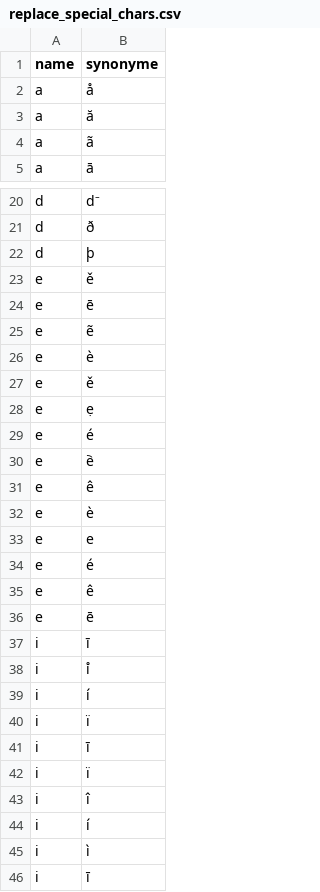
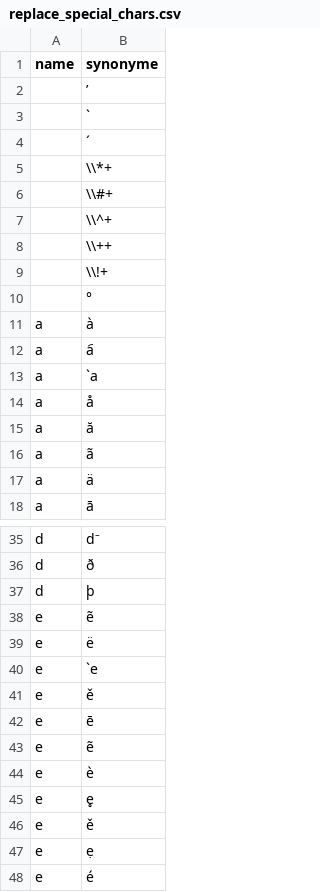
Before and after one commit to COMHIS/bibliographica, a CSV file: inst/extdata/replace_special_chars.csv, drawn as a sheet; only a part is shown, gaps mark what is left out; the shorter side is filled out with more unchanged rows; the diff covers the shown part only; the diff names each change by its address in the sheet, - before the commit and + after, or states it on an @@ line.

```diff
--- a/inst/extdata/replace_special_chars.csv
+++ b/inst/extdata/replace_special_chars.csv
+row 2:  | ʹ
+row 3:  | `
+row 4:  | ´
+row 5:  | \\*+
+row 6:  | \\#+
+row 7:  | \\^+
+row 8:  | \\++
+row 9:  | \\!+
+row 10:  | °
+row 11: a | à
+row 12: a | a︠
+row 13: a | `a
+row 17: a | ä
+row 38: e | ẽ
+row 39: e | ë
+row 40: e | `e
+row 45: e | e̥
```
Also changed, not shown: 20 added rows elsewhere in this file, inst/extdata/printterms_french.csv, 9 other files.
